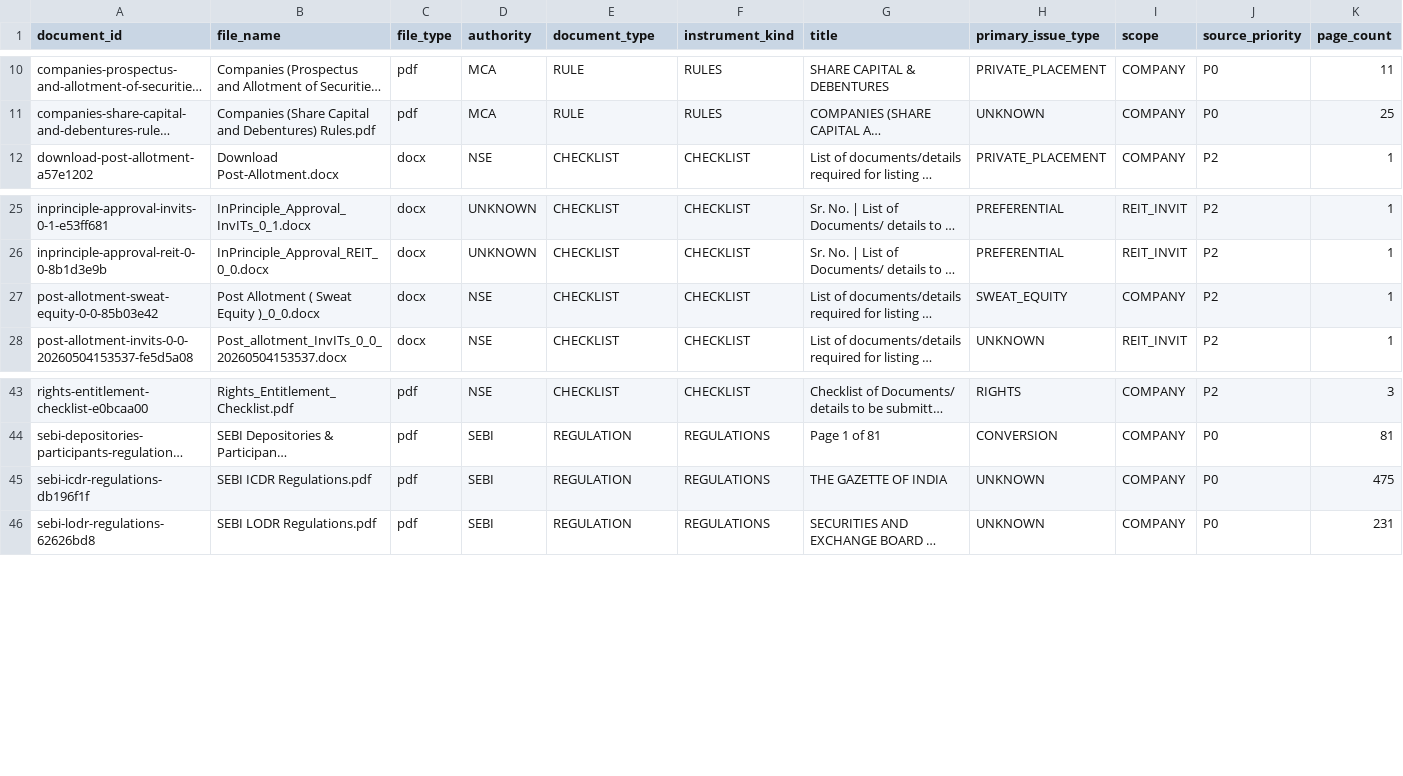
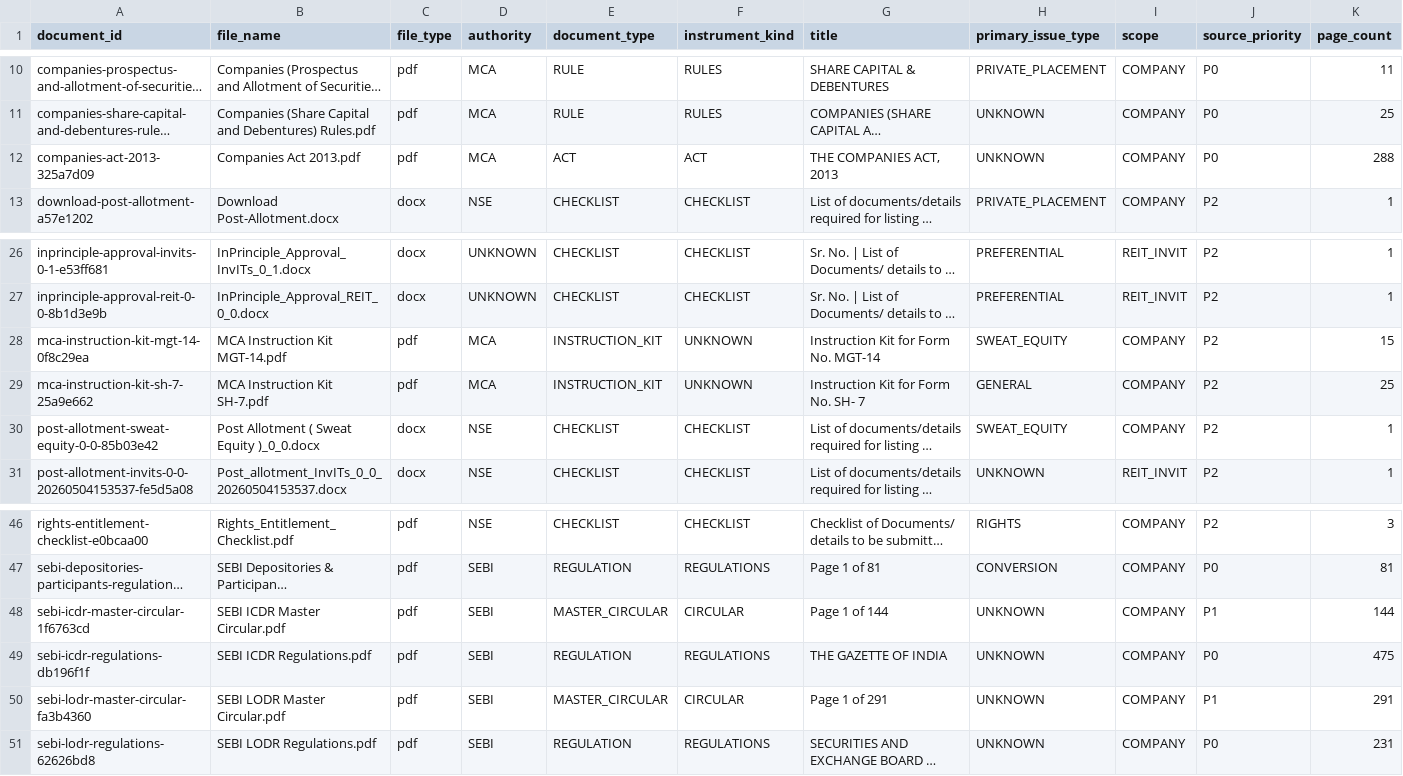
Before and after one commit to lakshoswal04/Shivam_calculator, a CSV file: data/exports/inventory.csv, drawn as a sheet; only a part is shown, gaps mark what is left out; long unchanged cells end in …; rows hold the shown columns only; the diff names each change by its address in the sheet, - before the commit and + after, or states it on an @@ line.

```diff
--- a/data/exports/inventory.csv
+++ b/data/exports/inventory.csv
+row 12: companies-act-2013-325a7d09 | Companies Act 2013.pdf | pdf | MCA | ACT | ACT | THE COMPANIES ACT, 2013 | UNKNOWN | COMPANY | P0 | 288
+row 28: mca-instruction-kit-mgt-14-0f8c29ea | MCA Instruction Kit MGT-14.pdf | pdf | MCA | INSTRUCTION_KIT | UNKNOWN | Instruction Kit for Form No. MGT-14 | SWEAT_EQUITY | COMPANY | P2 | 15
+row 29: mca-instruction-kit-sh-7-25a9e662 | MCA Instruction Kit SH-7.pdf | pdf | MCA | INSTRUCTION_KIT | UNKNOWN | Instruction Kit for Form No. SH- 7 | GENERAL | COMPANY | P2 | 25
+row 48: sebi-icdr-master-circular-1f6763cd | SEBI ICDR Master Circular.pdf | pdf | SEBI | MASTER_CIRCULAR | CIRCULAR | Page 1 of 144 | UNKNOWN | COMPANY | P1 | 144
+row 50: sebi-lodr-master-circular-fa3b4360 | SEBI LODR Master Circular.pdf | pdf | SEBI | MASTER_CIRCULAR | CIRCULAR | Page 1 of 291 | UNKNOWN | COMPANY | P1 | 291
```
Also changed, not shown: data/exports/review_queue.csv, data/exports/source_index.csv, 30 other files.
